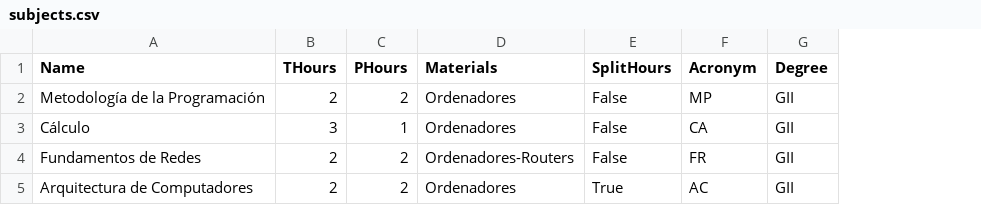
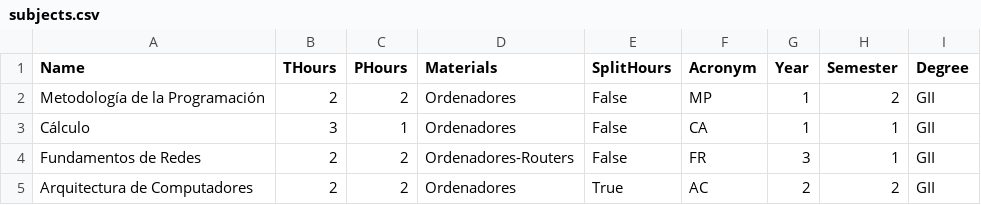
Before and after one commit to BraulioV/TFG, a CSV file: Dataset/subjects.csv, drawn as a sheet; the diff names each change by its address in the sheet, - before the commit and + after, or states it on an @@ line.

Commit message:
corrected subjects!

```diff
--- a/Dataset/subjects.csv
+++ b/Dataset/subjects.csv
+column G (Year), rows 2-5: 1 | 1 | 3 | 2
+column H (Semester), rows 2-5: 2 | 1 | 1 | 2
```
Also changed, not shown: 2 other files.
